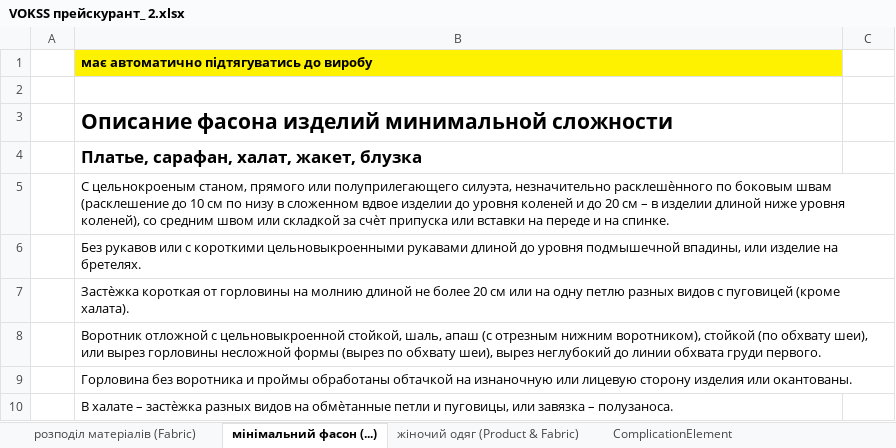
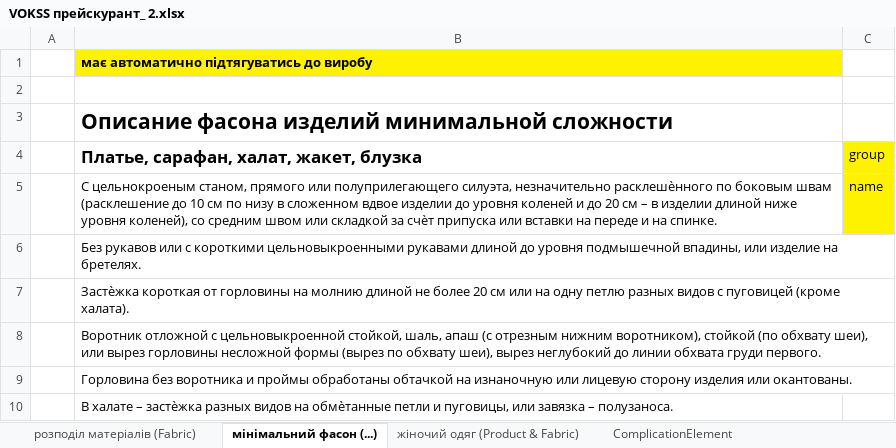
Before and after one commit to Vitamal/vokss, an Excel workbook: VOKSS прейскурант_ 2.xlsx, sheet мінімальний фасон (...), drawn as a sheet; only a part is shown; values as stored, in another font and other column widths than the file's, no borders; the diff names each change by its address in the sheet, - before the commit and + after, or states it on an @@ line.

Commit message:
all models are chenged need to migrate once more

```diff
--- a/VOKSS прейскурант_ 2.xlsx (sheet мінімальний фасон (...))
+++ b/VOKSS прейскурант_ 2.xlsx (sheet мінімальний фасон (...))
-C4: (empty)
+C4: group
-C4:C5 fill: none
+C4:C5 fill: #FFF200
-C5 (group): (empty)
+C5 (group): name
```
